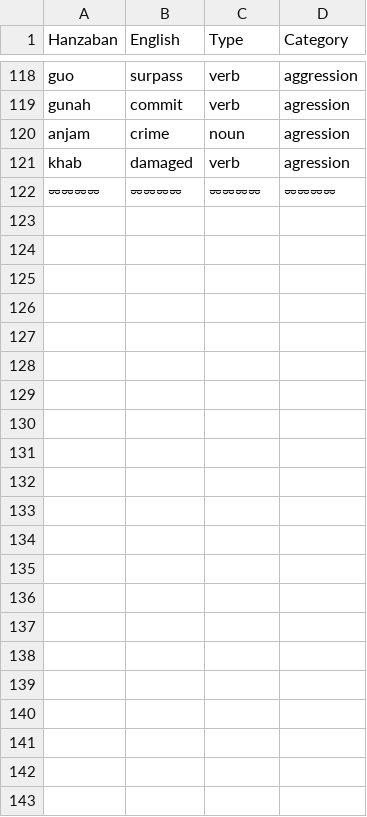
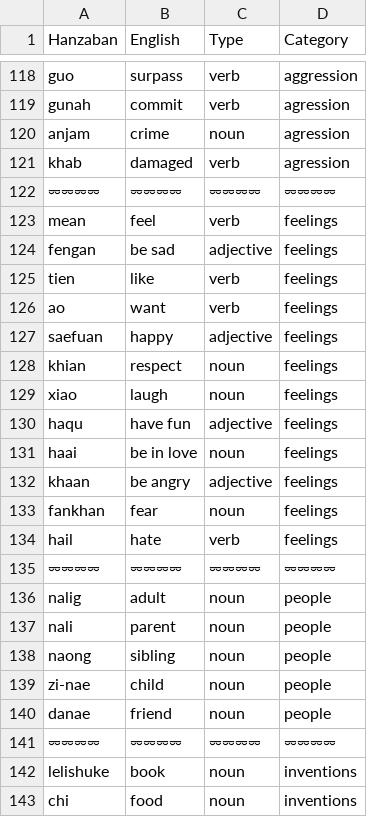
Before and after one commit to pearlykatt/mtd-starter, a CSV file: data.csv, drawn as a sheet; only a part is shown, gaps mark what is left out; the diff names each change by its address in the sheet, - before the commit and + after, or states it on an @@ line.

Commit message:
Update data.csv

```diff
--- a/data.csv
+++ b/data.csv
+row 123: mean | feel | verb | feelings
+row 124: fengan | be sad | adjective | feelings
+row 125: tien | like | verb | feelings
+row 126: ao | want | verb | feelings
+row 127: saefuan | happy | adjective | feelings
+row 128: khian | respect | noun | feelings
+row 129: xiao | laugh | noun | feelings
+row 130: haqu | have fun | adjective | feelings
+row 131: haai | be in love | noun | feelings
+row 132: khaan | be angry | adjective | feelings
+row 133: fankhan | fear | noun | feelings
+row 134: hail | hate | verb | feelings
+row 135: ⏔⏔⏔⏔ | ⏔⏔⏔⏔ | ⏔⏔⏔⏔ | ⏔⏔⏔⏔
+row 136: nalig | adult | noun | people
+row 137: nali | parent | noun | people
+row 138: naong | sibling | noun | people
+row 139: zi-nae | child | noun | people
+row 140: danae | friend | noun | people
+row 141: ⏔⏔⏔⏔ | ⏔⏔⏔⏔ | ⏔⏔⏔⏔ | ⏔⏔⏔⏔
+row 142: lelishuke | book | noun | inventions
+row 143: chi | food | noun | inventions
```
